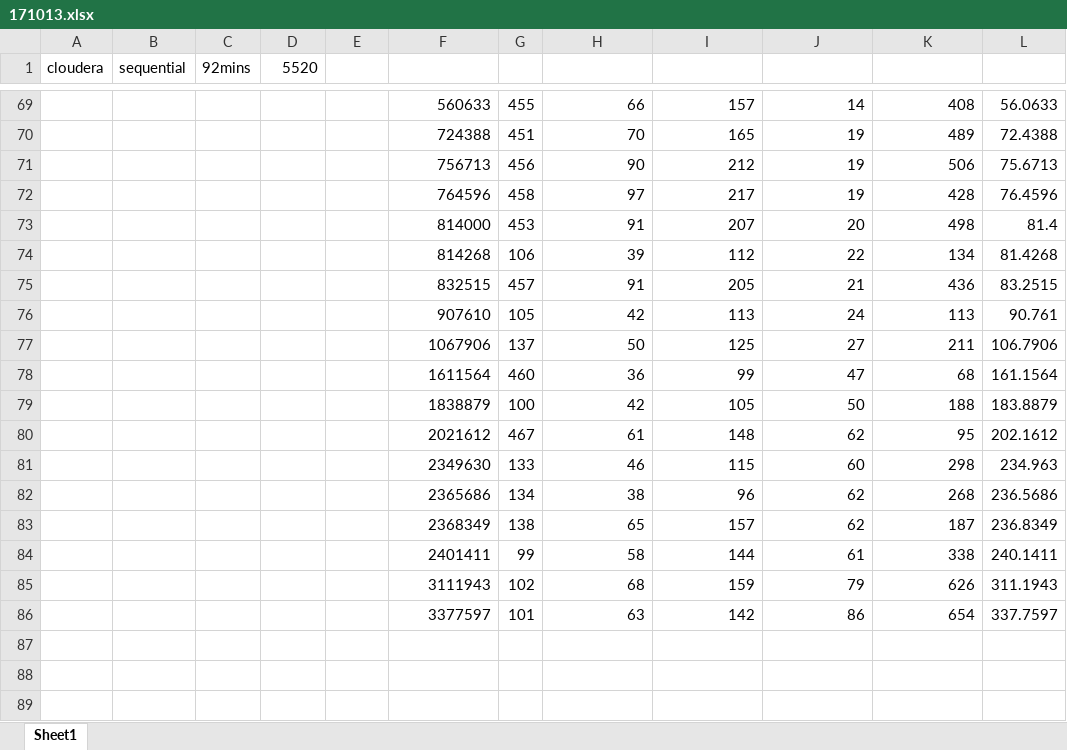
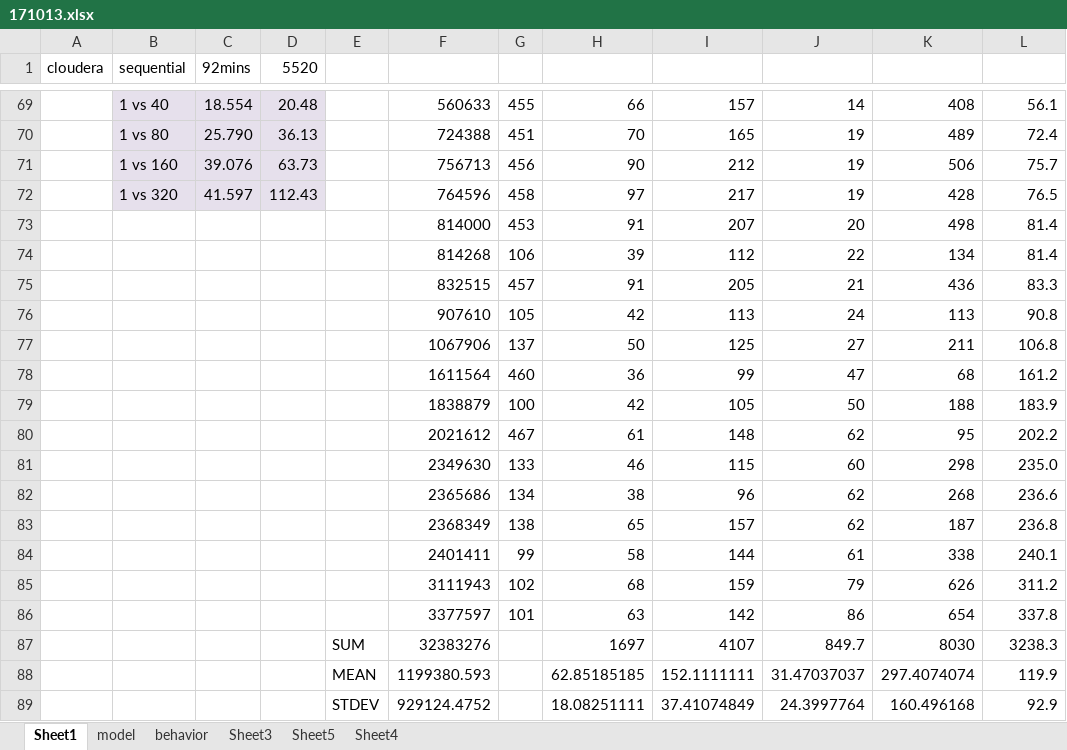
Before and after one commit to bioinfoUQAM/mirLibSpark, an Excel workbook: misc/171013.xlsx, sheet Sheet1, drawn as a sheet; only a part is shown, gaps mark what is left out; values as stored, in another font and other column widths than the file's, no borders; charts and pictures not drawn; the diff covers the shown part only; the diff names each change by its address in the sheet, - before the commit and + after, or states it on an @@ line.

```diff
--- a/misc/171013.xlsx (sheet Sheet1)
+++ b/misc/171013.xlsx (sheet Sheet1)
+sheet tab: model
+sheet tab: behavior
+sheet tab: Sheet3
+sheet tab: Sheet5
+sheet tab: Sheet4
-B69:D72 fill: none
+B69:D72 fill: #E6E0EC
-B69 (sequential): (empty)
+B69 (sequential): 1 vs 40
-C69 (92mins): (empty)
+C69 (92mins): 18.554
-D69 (5520): (empty)
+D69 (5520): 20.48
-L69: 56.0633
+L69: 56.1
-B70 (sequential): (empty)
+B70 (sequential): 1 vs 80
-C70 (92mins): (empty)
+C70 (92mins): 25.790
-D70 (5520): (empty)
+D70 (5520): 36.13
-L70: 72.4388
+L70: 72.4
-B71 (sequential): (empty)
+B71 (sequential): 1 vs 160
-C71 (92mins): (empty)
+C71 (92mins): 39.076
-D71 (5520): (empty)
+D71 (5520): 63.73
-L71: 75.6713
+L71: 75.7
-B72 (sequential): (empty)
+B72 (sequential): 1 vs 320
-C72 (92mins): (empty)
+C72 (92mins): 41.597
-D72 (5520): (empty)
+D72 (5520): 112.43
-L72: 76.4596
+L72: 76.5
-L74: 81.4268
+L74: 81.4
-L75: 83.2515
+L75: 83.3
-L76: 90.761
+L76: 90.8
-L77: 106.7906
+L77: 106.8
-L78: 161.1564
+L78: 161.2
-L79: 183.8879
+L79: 183.9
-L80: 202.1612
+L80: 202.2
-L81: 234.963
+L81: 235.0
-L82: 236.5686
+L82: 236.6
-L83: 236.8349
+L83: 236.8
-L84: 240.1411
+L84: 240.1
-L85: 311.1943
+L85: 311.2
-L86: 337.7597
+L86: 337.8
+row 87:  |  |  |  | SUM | 32383276 |  | 1697 | 4107 | 849.7 | 8030 | 3238.3
+row 88:  |  |  |  | MEAN | 1199380.593 |  | 62.85185185 | 152.1111111 | 31.47037037 | 297.4074074 | 119.9
+row 89:  |  |  |  | STDEV | 929124.4752 |  | 18.08251111 | 37.41074849 | 24.3997764 | 160.496168 | 92.9
```
Also changed, not shown: 82 added rows, 37 edited cells and cell formats elsewhere in this sheet, charts or pictures.
